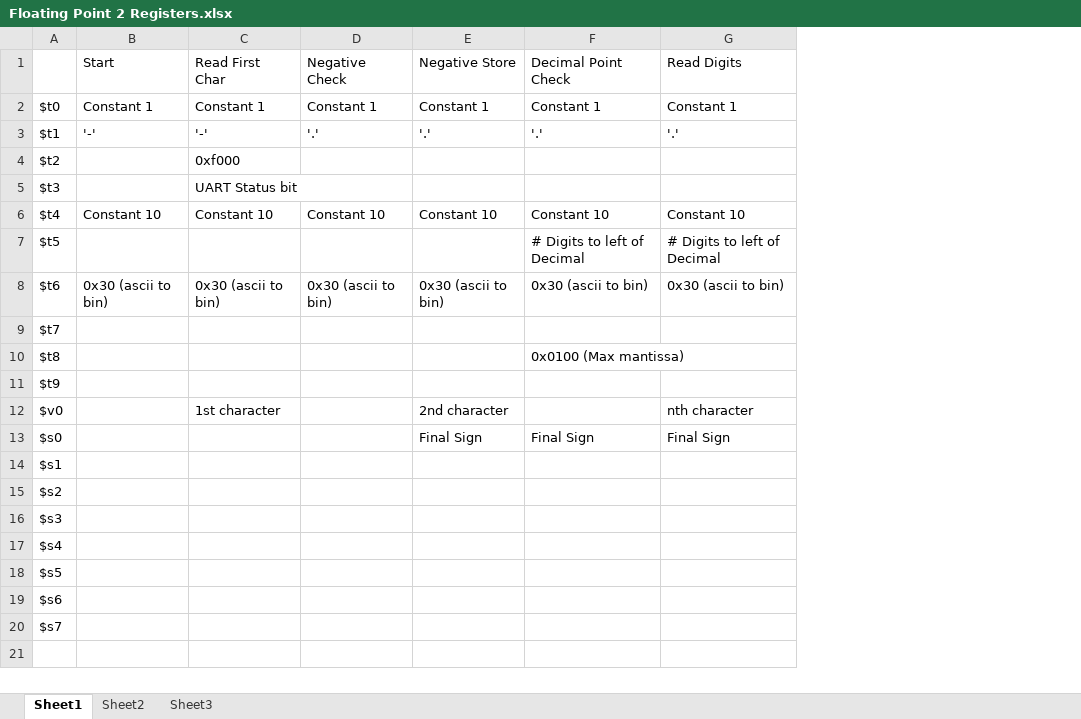
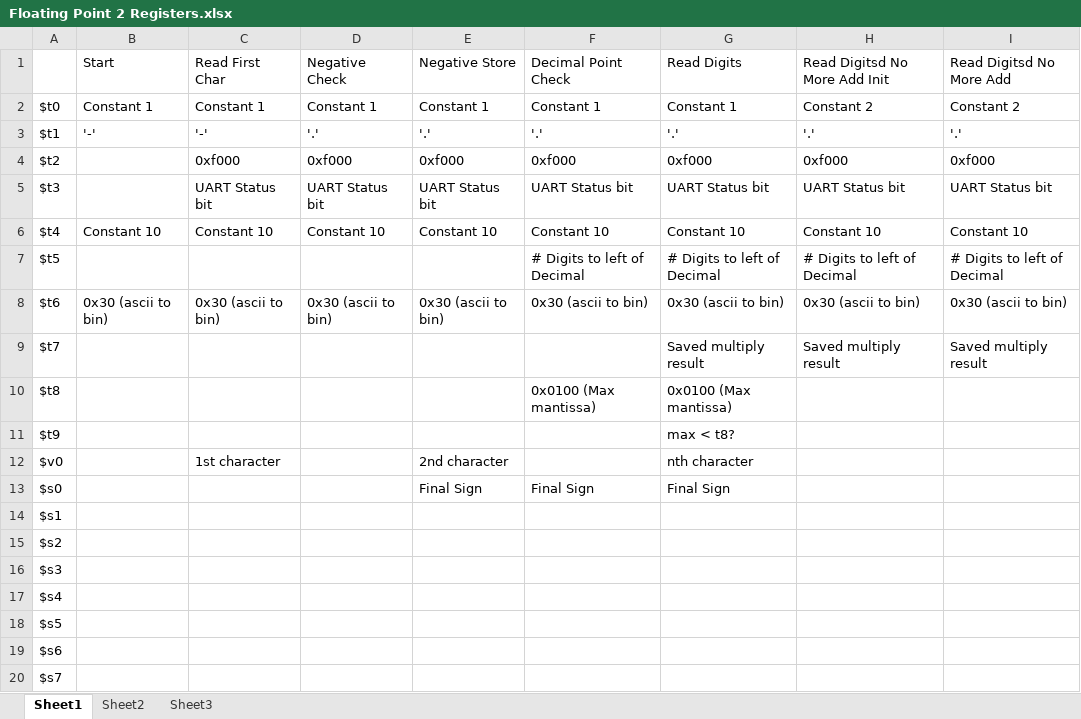
Before and after one commit to vnmartin/cst-250, an Excel workbook: Team Greybeards/Floating Point 2 Registers.xlsx, sheet Sheet1, drawn as a sheet; values as stored, in another font and other column widths than the file's, no borders; the diff names each change by its address in the sheet, - before the commit and + after, or states it on an @@ line.

Commit message:
began integer read

```diff
--- a/Team Greybeards/Floating Point 2 Registers.xlsx (sheet Sheet1)
+++ b/Team Greybeards/Floating Point 2 Registers.xlsx (sheet Sheet1)
+column H, rows 1-9: Read Digitsd No More Add Init | Constant 2 | '.' | 0xf000 | UART Status bit | Constant 10 | # Digits to left of Decimal | 0x30 (ascii to bin) | Saved multiply result
+column I, rows 1-9: Read Digitsd No More Add | Constant 2 | '.' | 0xf000 | UART Status bit | Constant 10 | # Digits to left of Decimal | 0x30 (ascii to bin) | Saved multiply result
-D4: (empty)
+D4: 0xf000
-E4: (empty)
+E4: 0xf000
-F4: (empty)
+F4: 0xf000
-G4: (empty)
+G4: 0xf000
-D5: (empty)
+D5: UART Status bit
-E5: (empty)
+E5: UART Status bit
-F5: (empty)
+F5: UART Status bit
-G5: (empty)
+G5: UART Status bit
-G9: (empty)
+G9: Saved multiply result
-G10: (empty)
+G10: 0x0100 (Max mantissa)
-G11: (empty)
+G11: max < t8?
```
Also changed, not shown: 1 other file.
